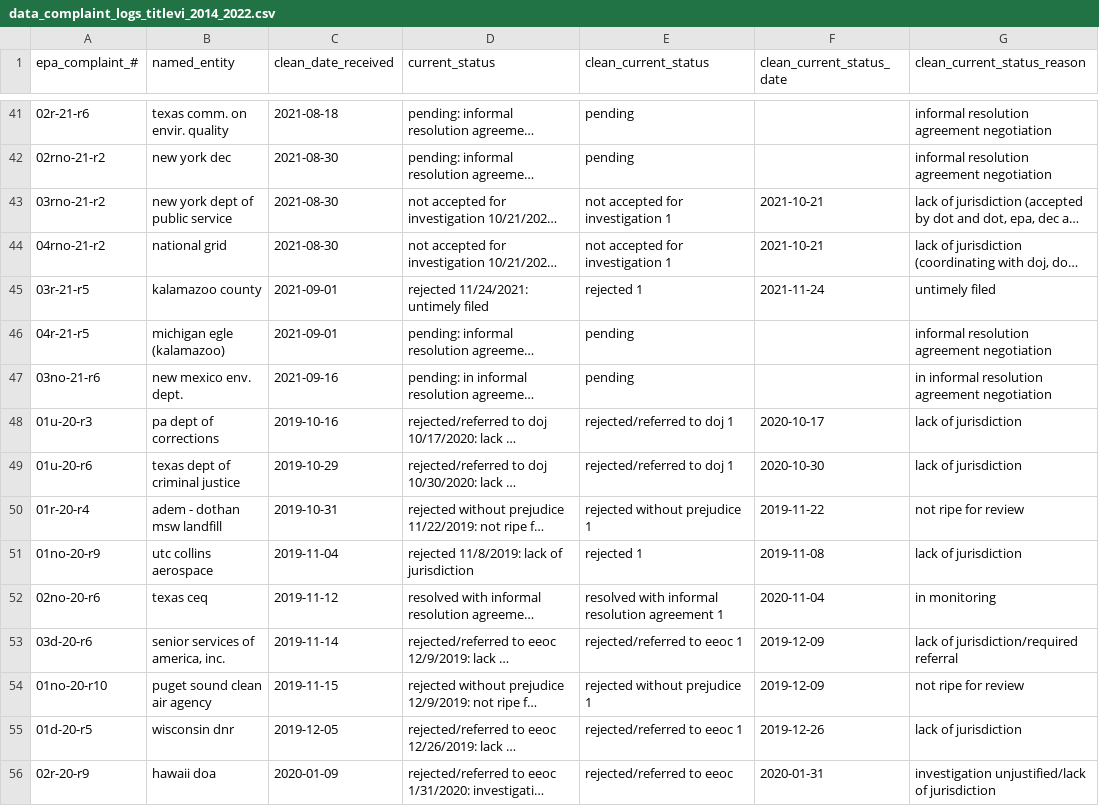
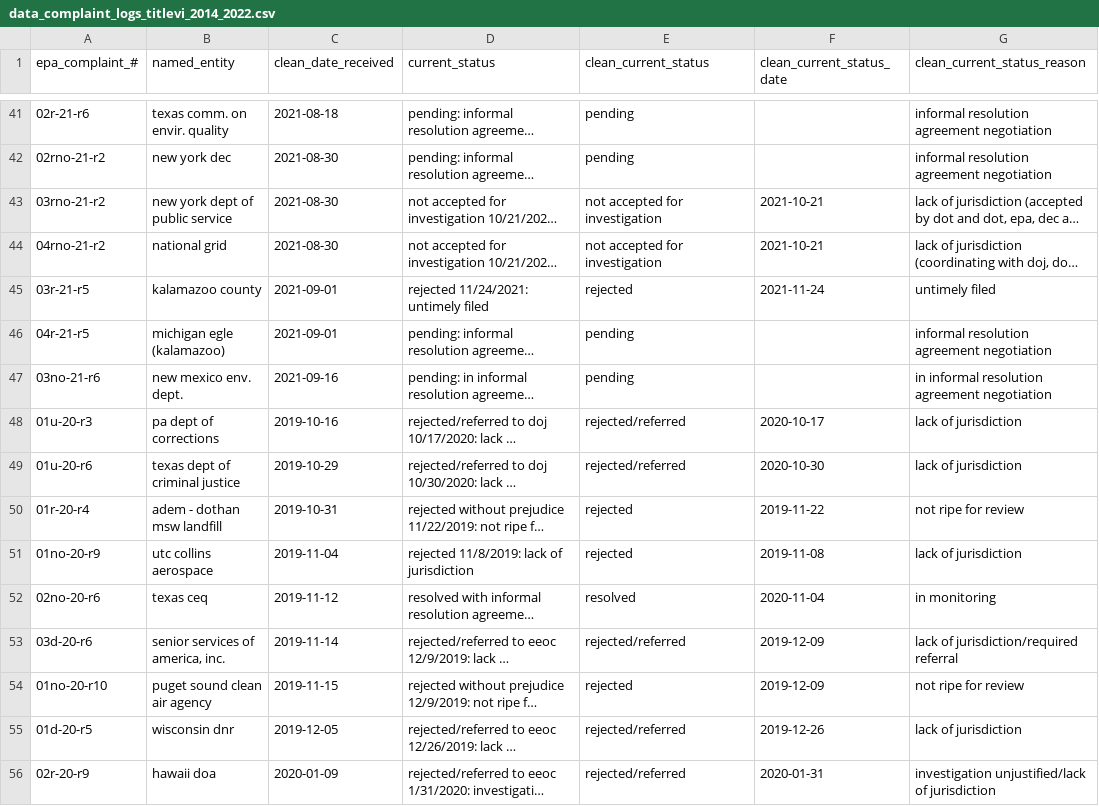
Before and after one commit to AndrewRCalderon/story-title-vi, a CSV file: analysis/output_data/data_complaint_logs_titlevi_2014_2022.csv, drawn as a sheet; only a part is shown, gaps mark what is left out; long unchanged cells end in …; the diff covers the shown part only; the diff names each change by its address in the sheet, - before the commit and + after, or states it on an @@ line.

```diff
--- a/analysis/output_data/data_complaint_logs_titlevi_2014_2022.csv
+++ b/analysis/output_data/data_complaint_logs_titlevi_2014_2022.csv
-E43:E44 (clean_current_status): not accepted for investigation 1
+E43:E44 (clean_current_status): not accepted for investigation
-E45 (clean_current_status): rejected 1
+E45 (clean_current_status): rejected
-E48:E49 (clean_current_status): rejected/referred to doj 1
+E48:E49 (clean_current_status): rejected/referred
-E50 (clean_current_status): rejected without prejudice 1
+E50 (clean_current_status): rejected
-E51 (clean_current_status): rejected 1
+E51 (clean_current_status): rejected
-E52 (clean_current_status): resolved with informal resolution agreement 1
+E52 (clean_current_status): resolved
-E53 (clean_current_status): rejected/referred to eeoc 1
+E53 (clean_current_status): rejected/referred
-E54 (clean_current_status): rejected without prejudice 1
+E54 (clean_current_status): rejected
-E55 (clean_current_status): rejected/referred to eeoc 1
+E55 (clean_current_status): rejected/referred
-E56 (clean_current_status): rejected/referred to eeoc
+E56 (clean_current_status): rejected/referred
```
Also changed, not shown: 88 edited cells elsewhere in this file, 3 other files.
